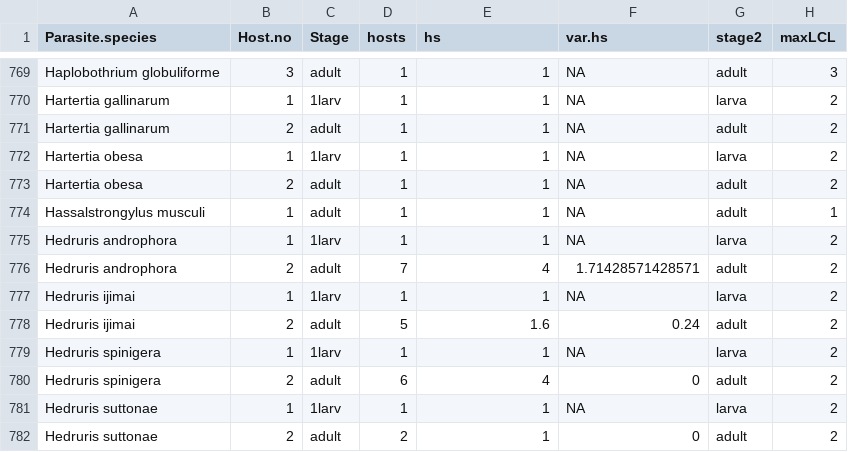
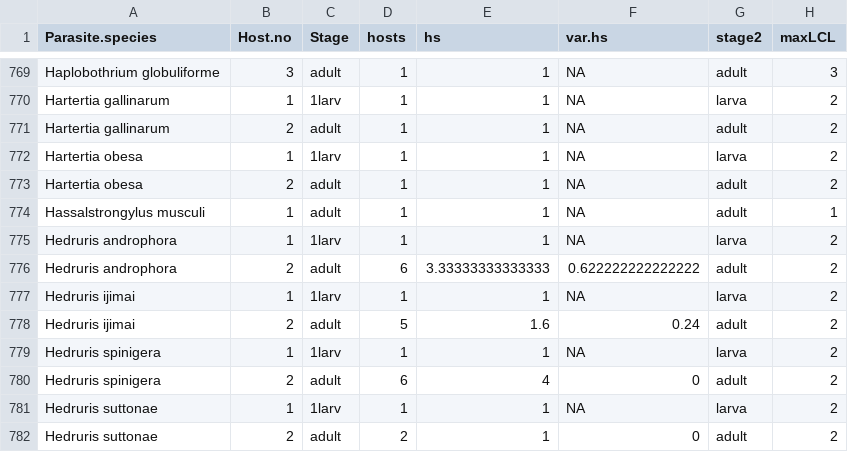
Before and after one commit to dbenesh82/host_specificity_lcl_analyses, a CSV file: interactive_shiny_plot/data_for_shiny.csv, drawn as a sheet; only a part is shown, gaps mark what is left out.

Commit message:
Re-exported growth x host specificity fig

```diff
--- a/interactive_shiny_plot/data_for_shiny.csv
+++ b/interactive_shiny_plot/data_for_shiny.csv
@@ -775,3 +775,3 @@
 "Hedruris androphora",1,"1larv",1,1,NA,"larva",2
-"Hedruris androphora",2,"adult",7,4,1.71428571428571,"adult",2
+"Hedruris androphora",2,"adult",6,3.33333333333333,0.622222222222222,"adult",2
 "Hedruris ijimai",1,"1larv",1,1,NA,"larva",2
```
Also changed, not shown: 6 other files.
